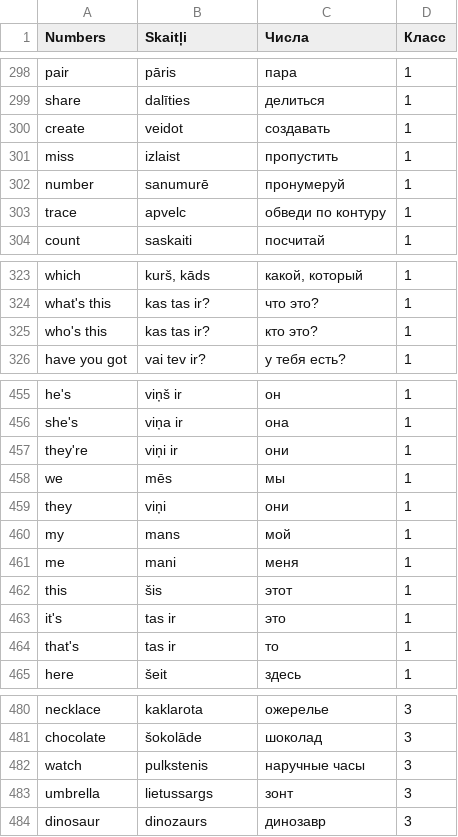
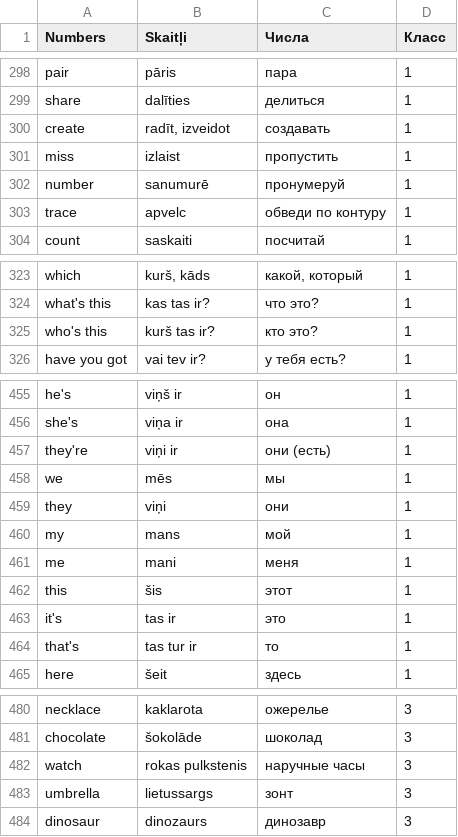
Before and after one commit to ArDiLearn/DictionaryGames, a CSV file: Словарь англ. 1-2 класс.csv, drawn as a sheet; only a part is shown, gaps mark what is left out; the diff covers the shown part only.

```diff
--- a/Словарь англ. 1-2 класс.csv
+++ b/Словарь англ. 1-2 класс.csv
@@ -299,3 +299,3 @@ pair,pāris,пара,1
 share,dalīties,делиться,1
-create,veidot,создавать,1
+create,"radīt, izveidot",создавать,1
 miss,izlaist,пропустить,1
@@ -324,3 +324,3 @@ which,"kurš, kāds","какой, который",1
 what's this,kas tas ir?,что это?,1
-who's this,kas tas ir?,кто это?,1
+who's this,kurš tas ir?,кто это?,1
 have you got,vai tev ir?,у тебя есть?,1
@@ -456,3 +456,3 @@ he's,viņš ir,он,1
 she's,viņa ir,она,1
-they're,viņi ir,они,1
+they're,viņi ir,"они (есть)",1
 we,mēs,мы,1
@@ -463,3 +463,3 @@ this,šis,этот,1
 it's,tas ir,это,1
-that's,tas ir,то,1
+that's,"tas tur ir",то,1
 here,šeit,здесь,1
@@ -481,3 +481,3 @@ necklace,kaklarota,ожерелье,3
 chocolate,šokolāde,шоколад,3
-watch,pulkstenis,наручные часы,3
+watch,rokas pulkstenis,наручные часы,3
 umbrella,lietussargs,зонт,3
```
Also changed, not shown: 14 edited cells elsewhere in this file, 13 other files.
